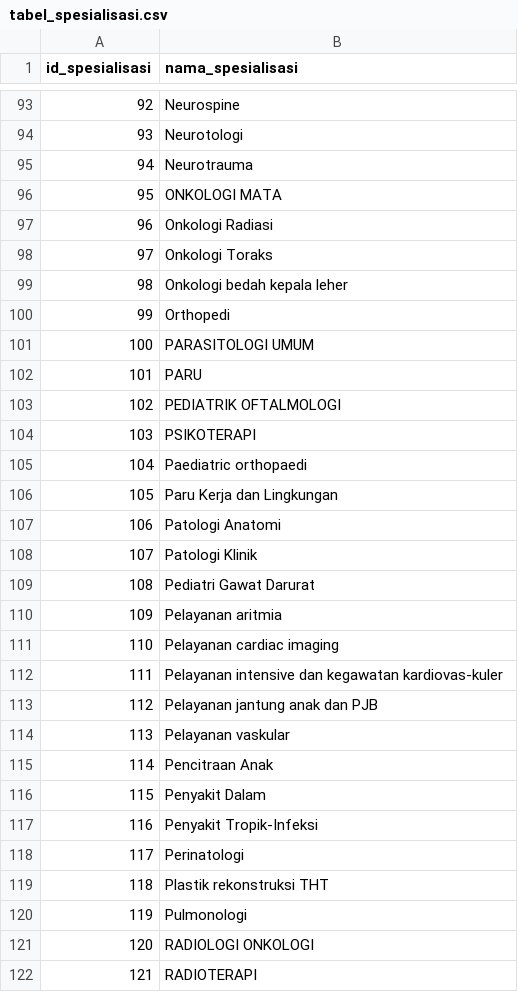
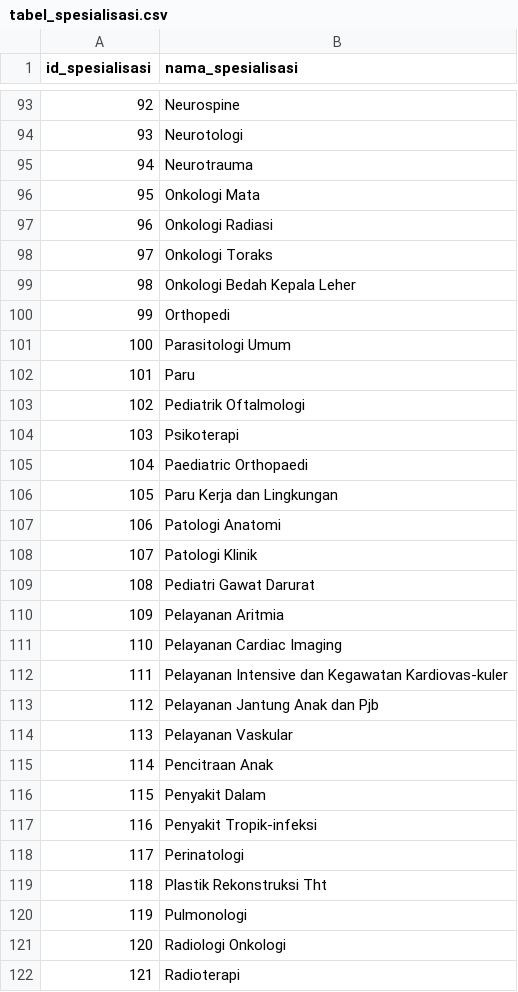
Before and after one commit to misaelfpd/medigo, a CSV file: scraper/tabel_spesialisasi.csv, drawn as a sheet; only a part is shown, gaps mark what is left out; the diff covers the shown part only.

```diff
--- a/scraper/tabel_spesialisasi.csv
+++ b/scraper/tabel_spesialisasi.csv
@@ -95,12 +95,12 @@ id_spesialisasi,nama_spesialisasi
 94,Neurotrauma
-95,ONKOLOGI MATA
+95,Onkologi Mata
 96,Onkologi Radiasi
 97,Onkologi Toraks
-98,Onkologi bedah kepala leher
+98,Onkologi Bedah Kepala Leher
 99,Orthopedi
-100,PARASITOLOGI UMUM
-101,PARU
-102,PEDIATRIK OFTALMOLOGI
-103,PSIKOTERAPI
-104,Paediatric orthopaedi
+100,Parasitologi Umum
+101,Paru
+102,Pediatrik Oftalmologi
+103,Psikoterapi
+104,Paediatric Orthopaedi
 105,Paru Kerja dan Lingkungan
@@ -109,14 +109,14 @@ id_spesialisasi,nama_spesialisasi
 108,Pediatri Gawat Darurat
-109,Pelayanan aritmia
-110,Pelayanan cardiac imaging
-111,Pelayanan intensive dan kegawatan kardiovas-kuler
-112,Pelayanan jantung anak dan PJB
-113,Pelayanan vaskular
+109,Pelayanan Aritmia
+110,Pelayanan Cardiac Imaging
+111,Pelayanan Intensive dan Kegawatan Kardiovas-kuler
+112,Pelayanan Jantung Anak dan Pjb
+113,Pelayanan Vaskular
 114,Pencitraan Anak
 115,Penyakit Dalam
-116,Penyakit Tropik-Infeksi
+116,Penyakit Tropik-infeksi
 117,Perinatologi
-118,Plastik rekonstruksi THT
+118,Plastik Rekonstruksi Tht
 119,Pulmonologi
-120,RADIOLOGI ONKOLOGI
-121,RADIOTERAPI
+120,Radiologi Onkologi
+121,Radioterapi
```
Also changed, not shown: 70 edited cells elsewhere in this file, scraper/tabel_fasilitas.csv, 6 other files.
